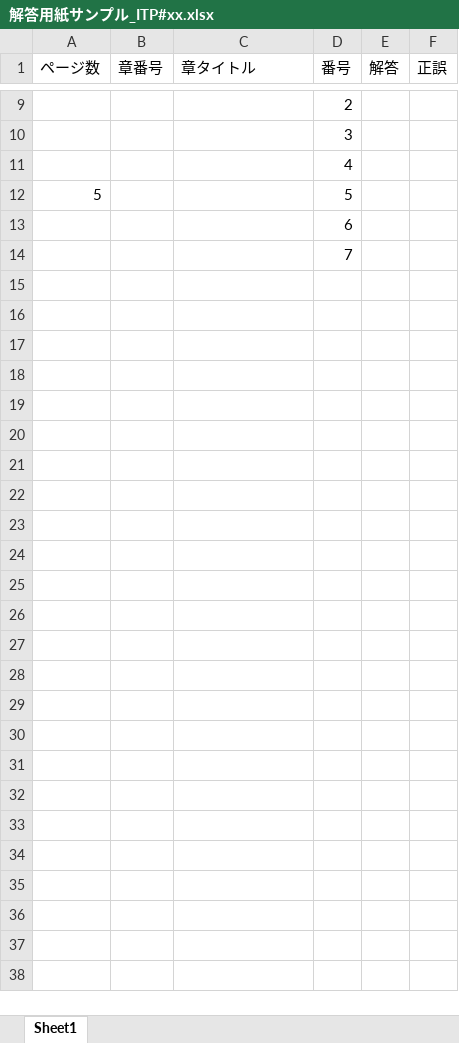
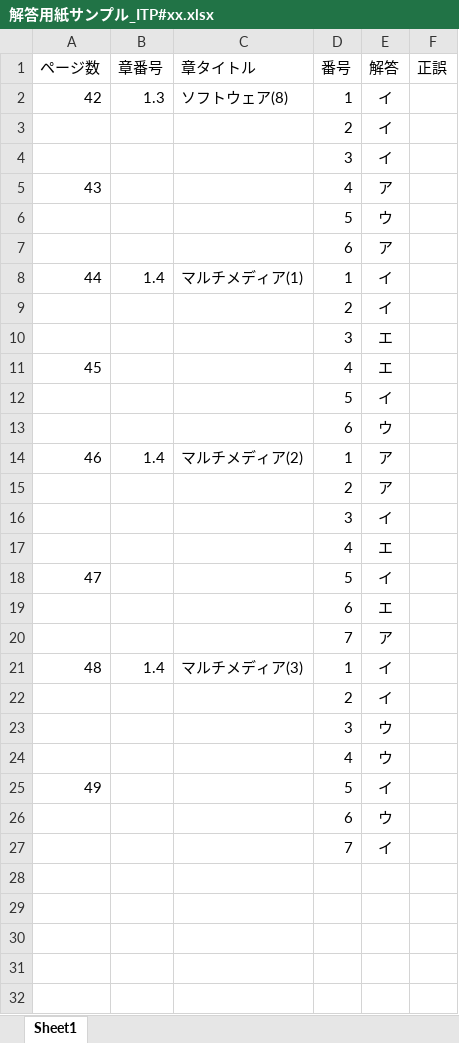
Before and after one commit to miyamoto6645/HOKOU, an Excel workbook: ITP/解答用紙サンプル_ITP#xx.xlsx, sheet Sheet1, drawn as a sheet; only a part is shown, gaps mark what is left out; the shorter side is filled out with more unchanged rows; values as stored, in another font and other column widths than the file's, no borders; removed rows and columns are numbered as before the commit, all else as after; the diff covers the shown part only; the diff names each change by its address in the sheet, - before the commit and + after, or states it on an @@ line.

```diff
--- a/ITP/解答用紙サンプル_ITP#xx.xlsx (sheet Sheet1)
+++ b/ITP/解答用紙サンプル_ITP#xx.xlsx (sheet Sheet1)
-row 9:  |  |  | 2
-row 10:  |  |  | 3
-row 11:  |  |  | 4
-row 12: 5 |  |  | 5
-row 13:  |  |  | 6
-row 14:  |  |  | 7
+row 2: 42 | 1.3 | ソフトウェア(8) | 1 | イ
+row 3:  |  |  | 2 | イ
+row 4:  |  |  | 3 | イ
+row 5: 43 |  |  | 4 | ア
+row 6:  |  |  | 5 | ウ
+row 7:  |  |  | 6 | ア
+row 8: 44 | 1.4 | マルチメディア(1) | 1 | イ
+row 9:  |  |  | 2 | イ
+row 10:  |  |  | 3 | エ
+row 11: 45 |  |  | 4 | エ
+row 12:  |  |  | 5 | イ
+row 13:  |  |  | 6 | ウ
+row 14: 46 | 1.4 | マルチメディア(2) | 1 | ア
+row 15:  |  |  | 2 | ア
+row 16:  |  |  | 3 | イ
+row 17:  |  |  | 4 | エ
+row 18: 47 |  |  | 5 | イ
+row 19:  |  |  | 6 | エ
+row 20:  |  |  | 7 | ア
+row 21: 48 | 1.4 | マルチメディア(3) | 1 | イ
+row 22:  |  |  | 2 | イ
+row 23:  |  |  | 3 | ウ
+row 24:  |  |  | 4 | ウ
+row 25: 49 |  |  | 5 | イ
+row 26:  |  |  | 6 | ウ
+row 27:  |  |  | 7 | イ
```
Also changed, not shown: 20 removed rows and 1 edited cell elsewhere in this sheet, 3 other files.
